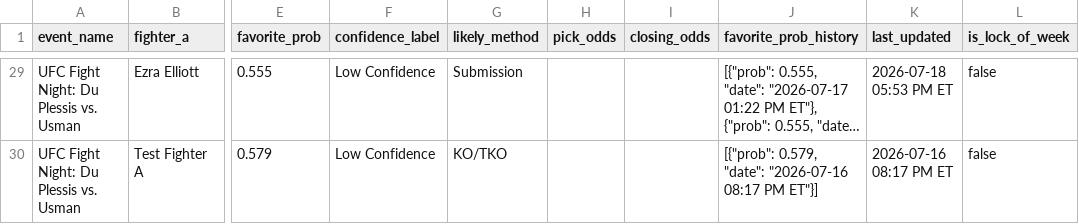
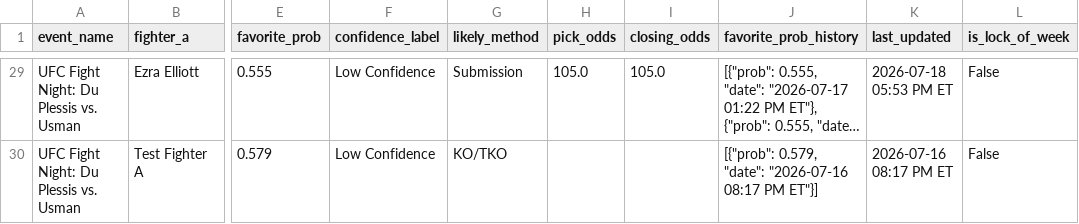
Before and after one commit to sb98park/ufc-edge-finder, a CSV file: data/predictions_log.csv, drawn as a sheet; only a part is shown, gaps mark what is left out; long unchanged cells end in …; the diff covers the shown part only; the diff names each change by its address in the sheet, - before the commit and + after, or states it on an @@ line.

Commit message:
Add in closing ML odds

```diff
--- a/data/predictions_log.csv
+++ b/data/predictions_log.csv
-H29 (pick_odds): (empty)
+H29 (pick_odds): 105.0
-I29 (closing_odds): (empty)
+I29 (closing_odds): 105.0
-L29:L30 (is_lock_of_week): false
+L29:L30 (is_lock_of_week): False
```
Also changed, not shown: 49 edited cells elsewhere in this file, 2 other files.
